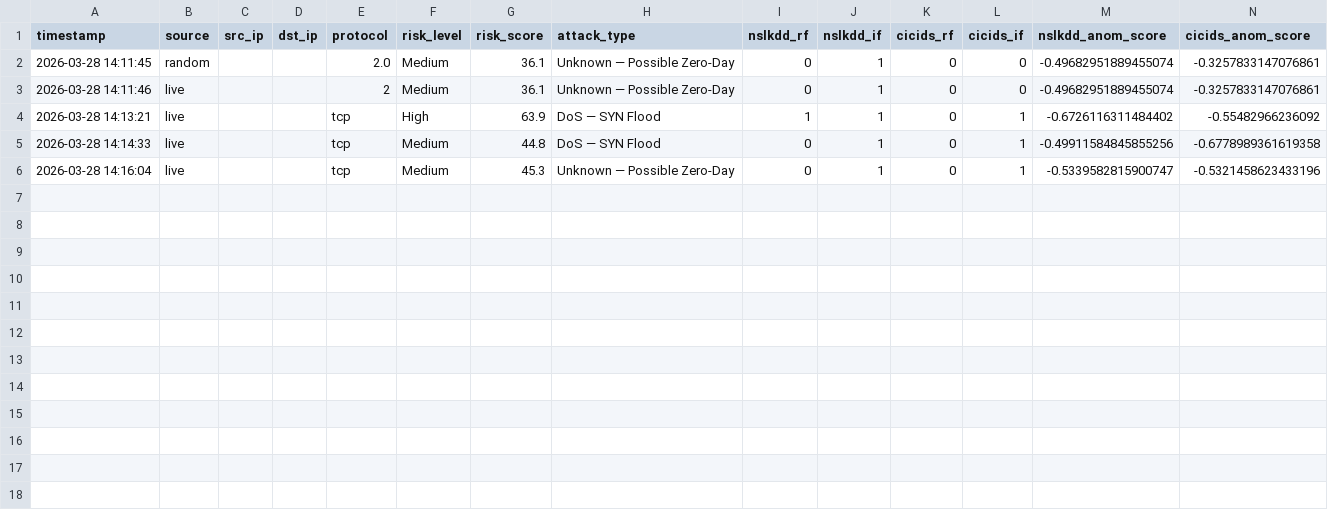
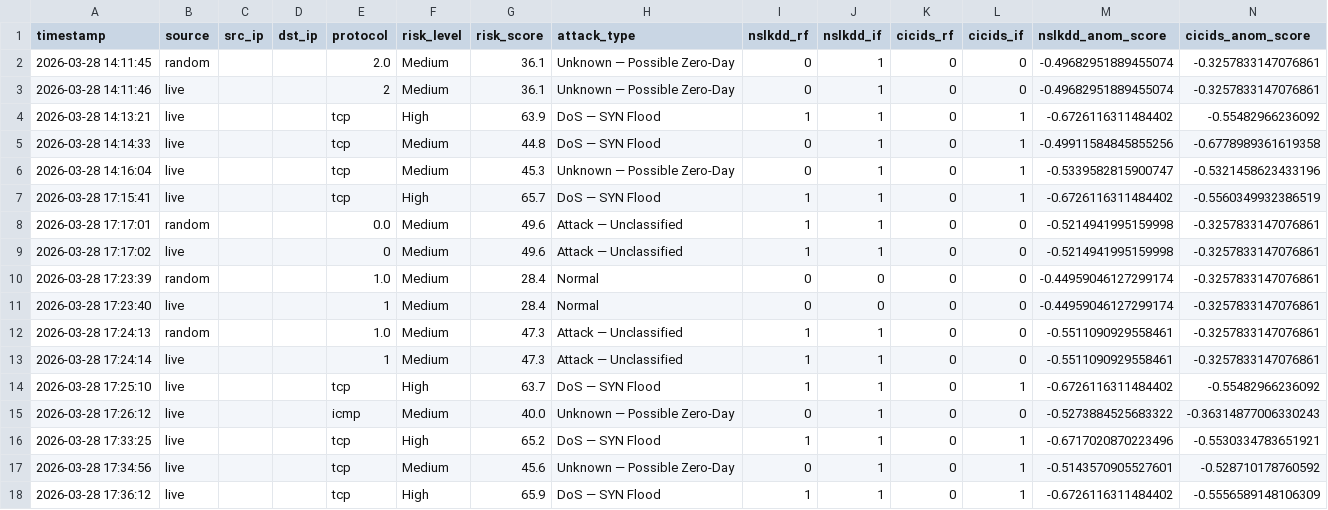
Before and after one commit to AtharvPatil098/XAI-Intrusion-Detection, a CSV file: backend/logs/ids_log_2026-03-28.csv, drawn as a sheet; the diff names each change by its address in the sheet, - before the commit and + after, or states it on an @@ line.

```diff
--- a/backend/logs/ids_log_2026-03-28.csv
+++ b/backend/logs/ids_log_2026-03-28.csv
+row 7: 2026-03-28 17:15:41 | live |  |  | tcp | High | 65.7 | DoS — SYN Flood | 1 | 1 | 0 | 1 | -0.6726116311484402 | -0.5560349932386519
+row 8: 2026-03-28 17:17:01 | random |  |  | 0.0 | Medium | 49.6 | Attack — Unclassified | 1 | 1 | 0 | 0 | -0.5214941995159998 | -0.3257833147076861
+row 9: 2026-03-28 17:17:02 | live |  |  | 0 | Medium | 49.6 | Attack — Unclassified | 1 | 1 | 0 | 0 | -0.5214941995159998 | -0.3257833147076861
+row 10: 2026-03-28 17:23:39 | random |  |  | 1.0 | Medium | 28.4 | Normal | 0 | 0 | 0 | 0 | -0.44959046127299174 | -0.3257833147076861
+row 11: 2026-03-28 17:23:40 | live |  |  | 1 | Medium | 28.4 | Normal | 0 | 0 | 0 | 0 | -0.44959046127299174 | -0.3257833147076861
+row 12: 2026-03-28 17:24:13 | random |  |  | 1.0 | Medium | 47.3 | Attack — Unclassified | 1 | 1 | 0 | 0 | -0.5511090929558461 | -0.3257833147076861
+row 13: 2026-03-28 17:24:14 | live |  |  | 1 | Medium | 47.3 | Attack — Unclassified | 1 | 1 | 0 | 0 | -0.5511090929558461 | -0.3257833147076861
+row 14: 2026-03-28 17:25:10 | live |  |  | tcp | High | 63.7 | DoS — SYN Flood | 1 | 1 | 0 | 1 | -0.6726116311484402 | -0.55482966236092
+row 15: 2026-03-28 17:26:12 | live |  |  | icmp | Medium | 40.0 | Unknown — Possible Zero-Day | 0 | 1 | 0 | 0 | -0.5273884525683322 | -0.36314877006330243
+row 16: 2026-03-28 17:33:25 | live |  |  | tcp | High | 65.2 | DoS — SYN Flood | 1 | 1 | 0 | 1 | -0.6717020870223496 | -0.5530334783651921
+row 17: 2026-03-28 17:34:56 | live |  |  | tcp | Medium | 45.6 | Unknown — Possible Zero-Day | 0 | 1 | 0 | 1 | -0.5143570905527601 | -0.528710178760592
+row 18: 2026-03-28 17:36:12 | live |  |  | tcp | High | 65.9 | DoS — SYN Flood | 1 | 1 | 0 | 1 | -0.6726116311484402 | -0.5556589148106309
```
Also changed, not shown: 3 other files.
